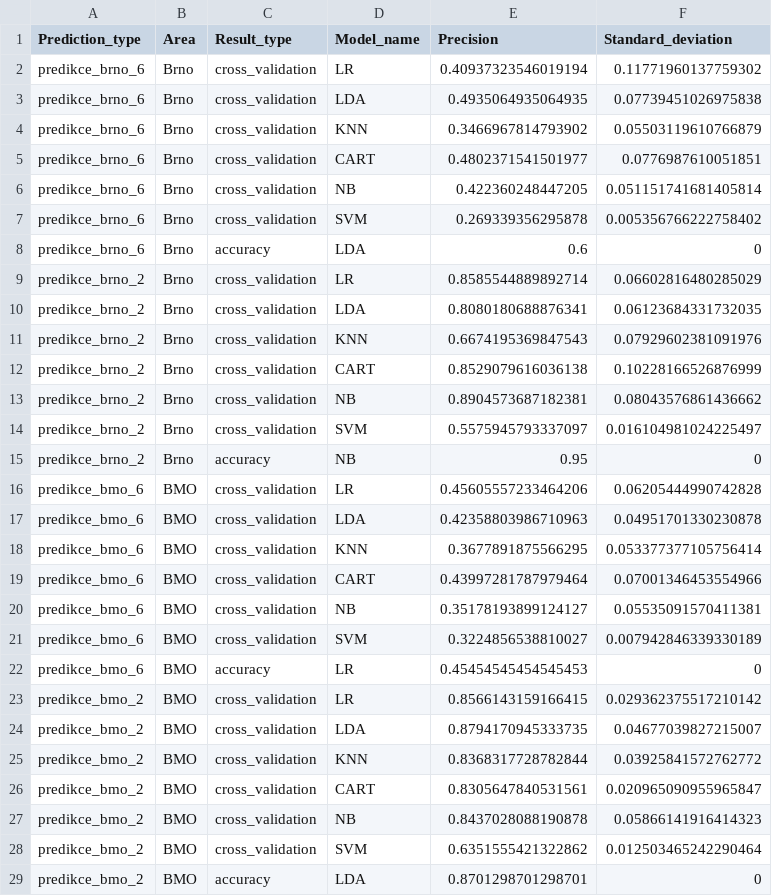
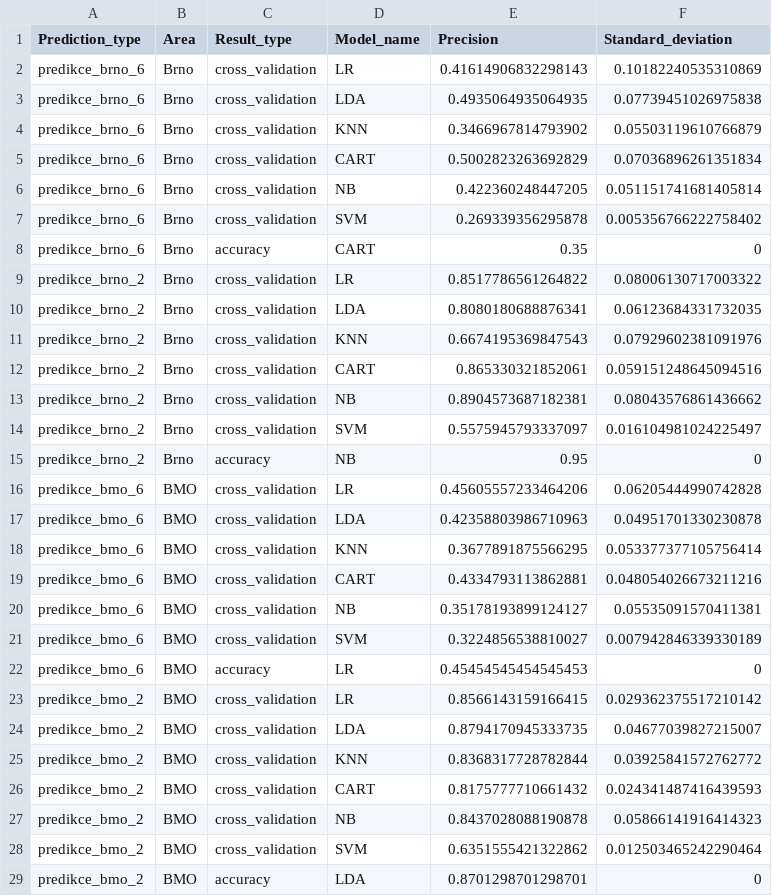
Before and after one commit to enjoychallenge/muni-chronotypy, a CSV file: mlearn/precision.csv, drawn as a sheet.

Commit message:
Make dummy columns only once

```diff
--- a/mlearn/precision.csv
+++ b/mlearn/precision.csv
@@ -1,13 +1,13 @@
 Prediction_type,Area,Result_type,Model_name,Precision,Standard_deviation
-predikce_brno_6,Brno,cross_validation,LR,0.40937323546019194,0.11771960137759302
+predikce_brno_6,Brno,cross_validation,LR,0.41614906832298143,0.10182240535310869
 predikce_brno_6,Brno,cross_validation,LDA,0.4935064935064935,0.07739451026975838
 predikce_brno_6,Brno,cross_validation,KNN,0.3466967814793902,0.05503119610766879
-predikce_brno_6,Brno,cross_validation,CART,0.4802371541501977,0.0776987610051851
+predikce_brno_6,Brno,cross_validation,CART,0.5002823263692829,0.07036896261351834
 predikce_brno_6,Brno,cross_validation,NB,0.422360248447205,0.051151741681405814
 predikce_brno_6,Brno,cross_validation,SVM,0.269339356295878,0.005356766222758402
-predikce_brno_6,Brno,accuracy,LDA,0.6,0
-predikce_brno_2,Brno,cross_validation,LR,0.8585544889892714,0.06602816480285029
+predikce_brno_6,Brno,accuracy,CART,0.35,0
+predikce_brno_2,Brno,cross_validation,LR,0.8517786561264822,0.08006130717003322
 predikce_brno_2,Brno,cross_validation,LDA,0.8080180688876341,0.06123684331732035
 predikce_brno_2,Brno,cross_validation,KNN,0.6674195369847543,0.07929602381091976
-predikce_brno_2,Brno,cross_validation,CART,0.8529079616036138,0.10228166526876999
+predikce_brno_2,Brno,cross_validation,CART,0.865330321852061,0.059151248645094516
 predikce_brno_2,Brno,cross_validation,NB,0.8904573687182381,0.08043576861436662
@@ -18,3 +18,3 @@ predikce_bmo_6,BMO,cross_validation,LDA,0.42358803986710963,0.04951701330230878
 predikce_bmo_6,BMO,cross_validation,KNN,0.3677891875566295,0.053377377105756414
-predikce_bmo_6,BMO,cross_validation,CART,0.43997281787979464,0.07001346453554966
+predikce_bmo_6,BMO,cross_validation,CART,0.4334793113862881,0.048054026673211216
 predikce_bmo_6,BMO,cross_validation,NB,0.35178193899124127,0.05535091570411381
@@ -25,3 +25,3 @@ predikce_bmo_2,BMO,cross_validation,LDA,0.8794170945333735,0.04677039827215007
 predikce_bmo_2,BMO,cross_validation,KNN,0.8368317728782844,0.03925841572762772
-predikce_bmo_2,BMO,cross_validation,CART,0.8305647840531561,0.020965090955965847
+predikce_bmo_2,BMO,cross_validation,CART,0.8175777710661432,0.024341487416439593
 predikce_bmo_2,BMO,cross_validation,NB,0.8437028088190878,0.05866141916414323
```
Also changed, not shown: 1 other file.
